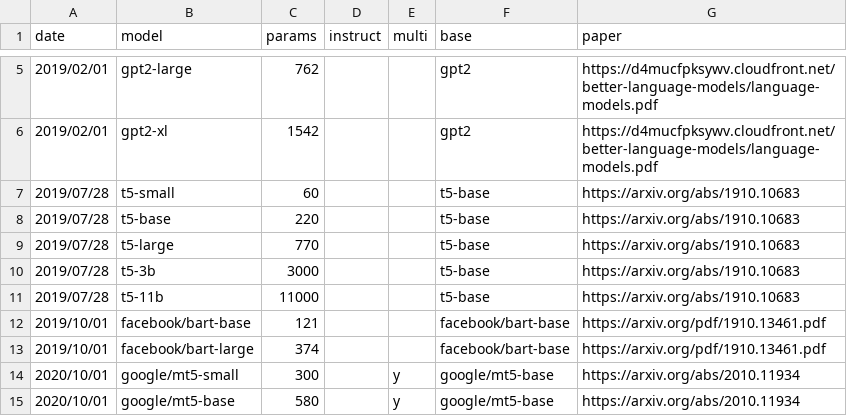
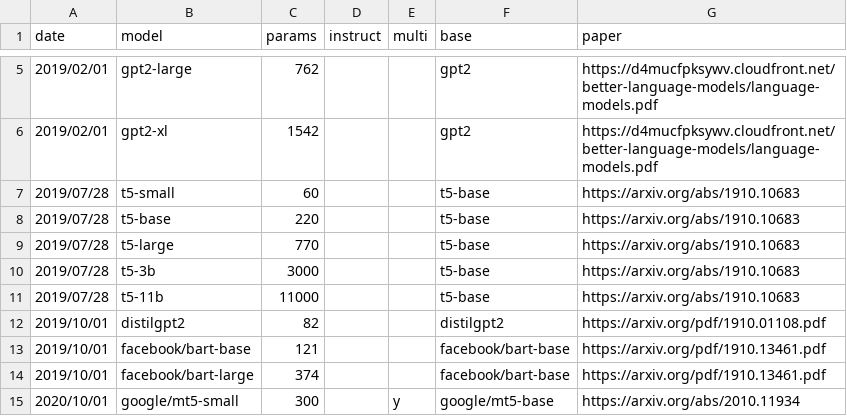
Before and after one commit to jncraton/lm-eval, a CSV file: open-models.csv, drawn as a sheet; only a part is shown, gaps mark what is left out; the shorter side is filled out with more unchanged rows; the diff names each change by its address in the sheet, - before the commit and + after, or states it on an @@ line.

Commit message:
Add distilgpt2

```diff
--- a/open-models.csv
+++ b/open-models.csv
+row 12: 2019/10/01 | distilgpt2 | 82 |  |  | distilgpt2 | https://arxiv.org/pdf/1910.01108.pdf
```
